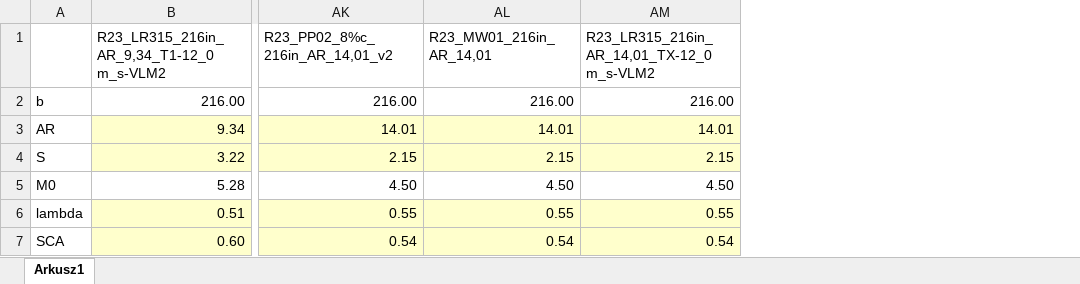
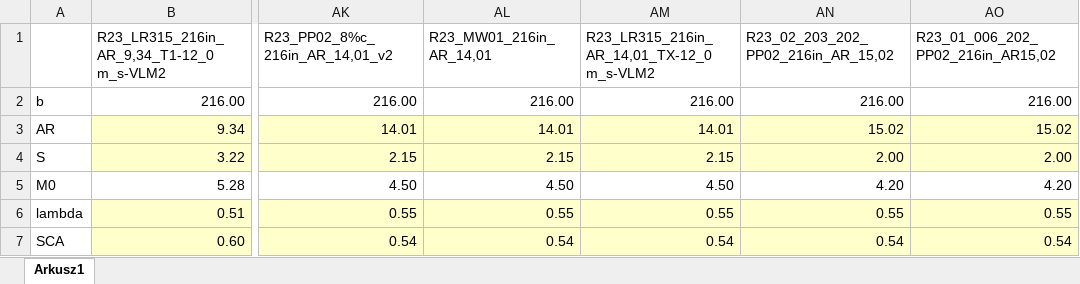
Before and after one commit to Pullsarr/Regular2022, an Excel workbook: geometric_data.xlsx, sheet Arkusz1, drawn as a sheet; only a part is shown, gaps mark what is left out; values as stored, in another font and other column widths than the file's, no borders; the diff names each change by its address in the sheet, - before the commit and + after, or states it on an @@ line.

```diff
--- a/geometric_data.xlsx (sheet Arkusz1)
+++ b/geometric_data.xlsx (sheet Arkusz1)
+column AN, rows 1-7: R23_02_203_202_PP02_216in_AR_15,02 | 216.00 | 15.02 | 2.00 | 4.20 | 0.55 | 0.54
+column AO, rows 1-7: R23_01_006_202_PP02_216in_AR15,02 | 216.00 | 15.02 | 2.00 | 4.20 | 0.55 | 0.54
```
Also changed, not shown: 11 other files.
